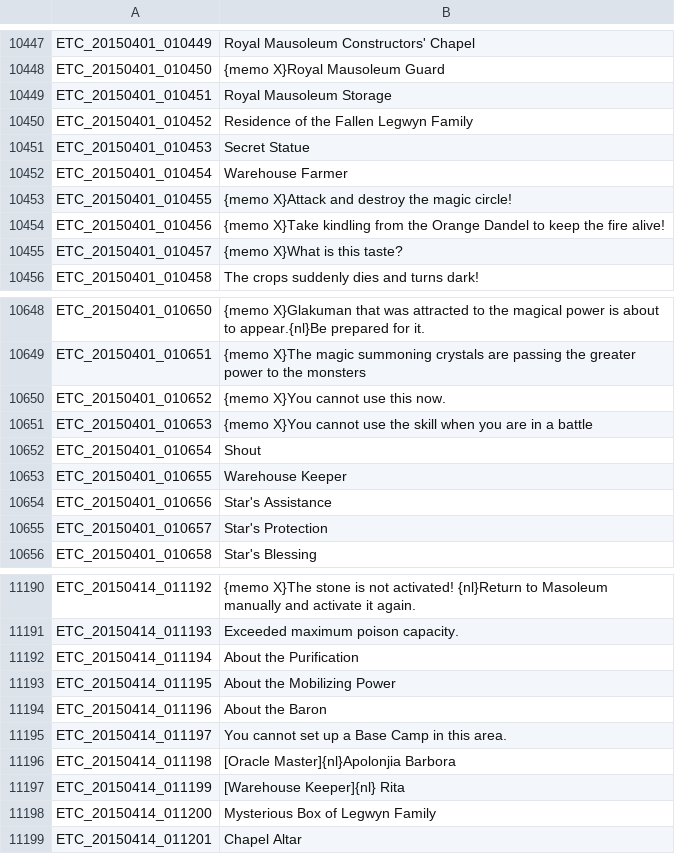
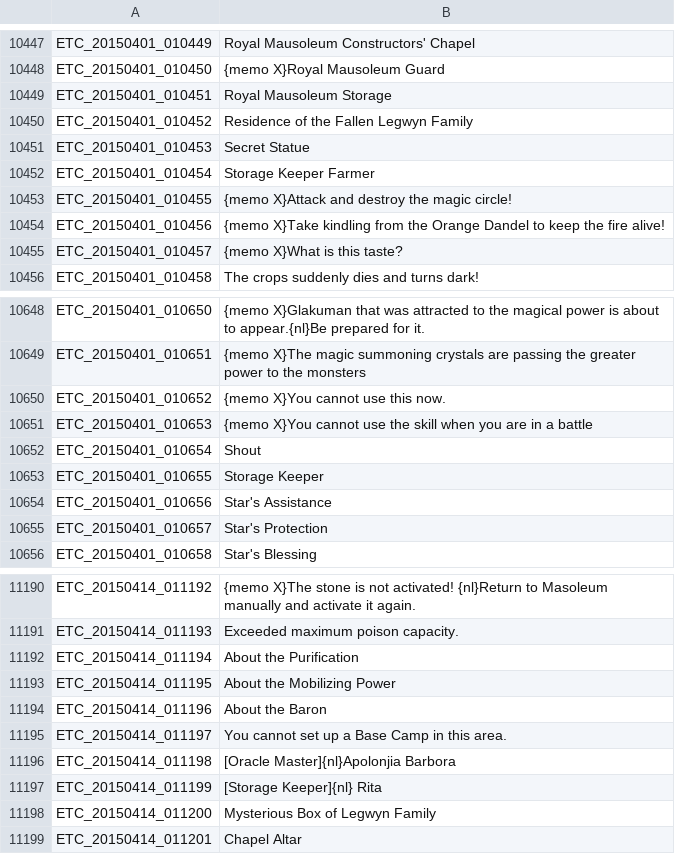
Before and after one commit to Treeofsavior/EnglishTranslation, a TSV file: ETC.tsv, drawn as a sheet; only a part is shown, gaps mark what is left out.

```diff
--- a/ETC.tsv
+++ b/ETC.tsv
@@ -10451,3 +10451,3 @@ ETC_20150401_010452	Residence of the Fallen Legwyn Family
 ETC_20150401_010453	Secret Statue
-ETC_20150401_010454	Warehouse Farmer
+ETC_20150401_010454	Storage Keeper Farmer
 ETC_20150401_010455	{memo X}Attack and destroy the magic circle!
@@ -10652,3 +10652,3 @@ ETC_20150401_010653	{memo X}You cannot use the skill when you are in a battle
 ETC_20150401_010654	Shout
-ETC_20150401_010655	Warehouse Keeper
+ETC_20150401_010655	Storage Keeper
 ETC_20150401_010656	Star's Assistance
@@ -11196,3 +11196,3 @@ ETC_20150414_011197	You cannot set up a Base Camp in this area.
 ETC_20150414_011198	[Oracle Master]{nl}Apolonjia Barbora
-ETC_20150414_011199	[Warehouse Keeper]{nl}                  Rita
+ETC_20150414_011199	[Storage Keeper]{nl}                  Rita
 ETC_20150414_011200	Mysterious Box of Legwyn Family
```
Also changed, not shown: QUEST.tsv, 2 other files.
